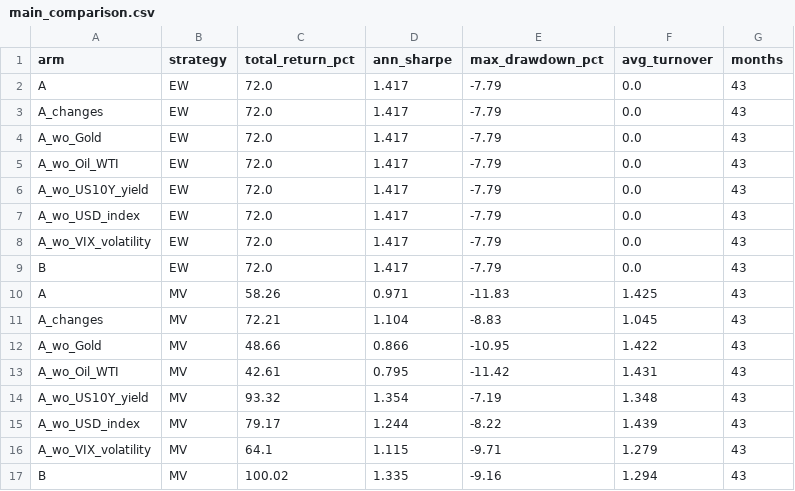
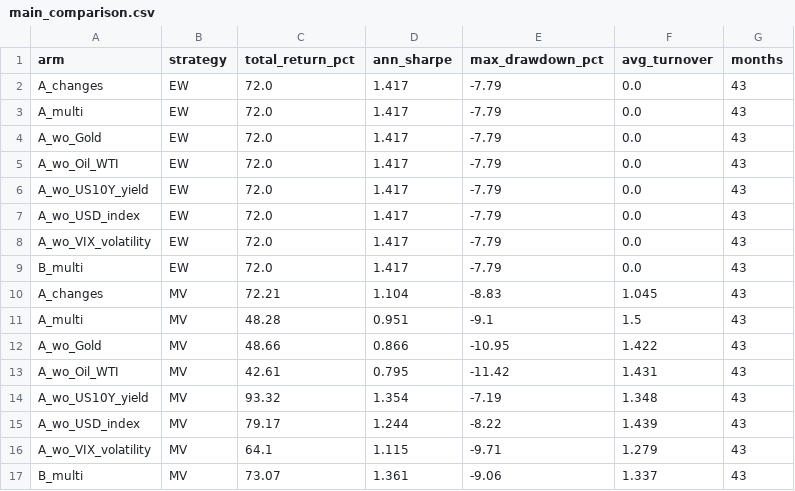
Before and after one commit to iqraafzaalmehmood/chronos2-covariate-portfolios, a CSV file: results/main_comparison.csv, drawn as a sheet.

```diff
--- a/results/main_comparison.csv
+++ b/results/main_comparison.csv
@@ -1,4 +1,4 @@
 arm,strategy,total_return_pct,ann_sharpe,max_drawdown_pct,avg_turnover,months
-A,EW,72.0,1.417,-7.79,0.0,43
 A_changes,EW,72.0,1.417,-7.79,0.0,43
+A_multi,EW,72.0,1.417,-7.79,0.0,43
 A_wo_Gold,EW,72.0,1.417,-7.79,0.0,43
@@ -8,5 +8,5 @@ A_wo_USD_index,EW,72.0,1.417,-7.79,0.0,43
 A_wo_VIX_volatility,EW,72.0,1.417,-7.79,0.0,43
-B,EW,72.0,1.417,-7.79,0.0,43
-A,MV,58.26,0.971,-11.83,1.425,43
+B_multi,EW,72.0,1.417,-7.79,0.0,43
 A_changes,MV,72.21,1.104,-8.83,1.045,43
+A_multi,MV,48.28,0.951,-9.1,1.5,43
 A_wo_Gold,MV,48.66,0.866,-10.95,1.422,43
@@ -16,2 +16,2 @@ A_wo_USD_index,MV,79.17,1.244,-8.22,1.439,43
 A_wo_VIX_volatility,MV,64.1,1.115,-9.71,1.279,43
-B,MV,100.02,1.335,-9.16,1.294,43
+B_multi,MV,73.07,1.361,-9.06,1.337,43
```
Also changed, not shown: results/portfolio_returns.csv, 7 other files.
